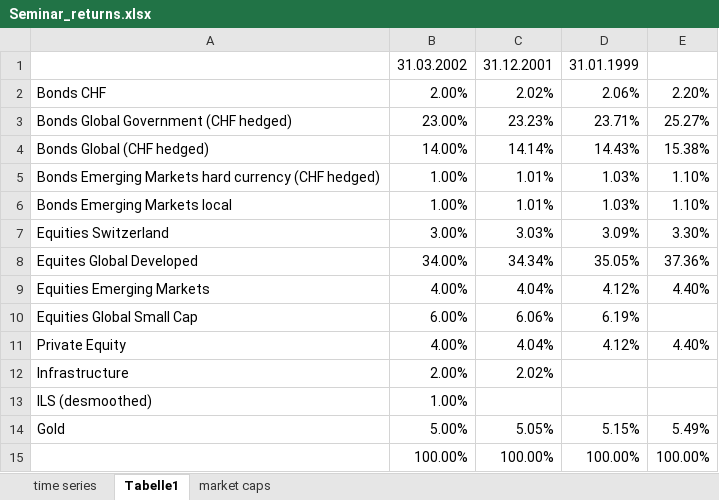
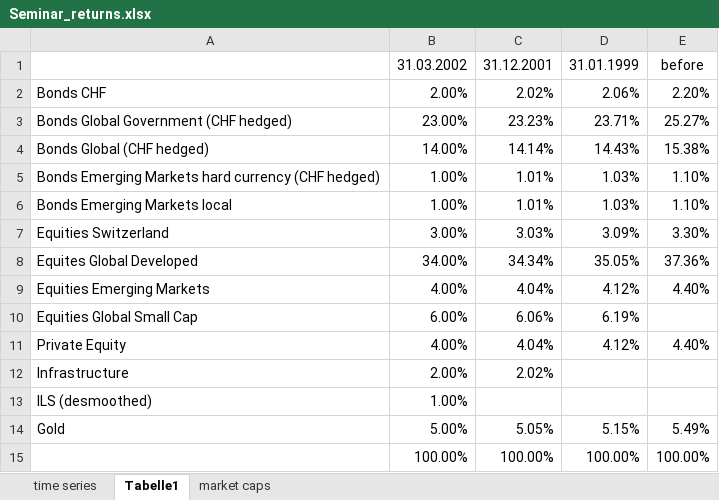
Before and after one commit to dxcv/apt_seminar, an Excel workbook: Seminar_returns.xlsx, sheet Tabelle1, drawn as a sheet; values as stored, in another font and other column widths than the file's, no borders; charts and pictures not drawn; the diff names each change by its address in the sheet, - before the commit and + after, or states it on an @@ line.

```diff
--- a/Seminar_returns.xlsx (sheet Tabelle1)
+++ b/Seminar_returns.xlsx (sheet Tabelle1)
-E1: (empty)
+E1: before
```
Also changed, not shown: charts or pictures, 6 other files.
